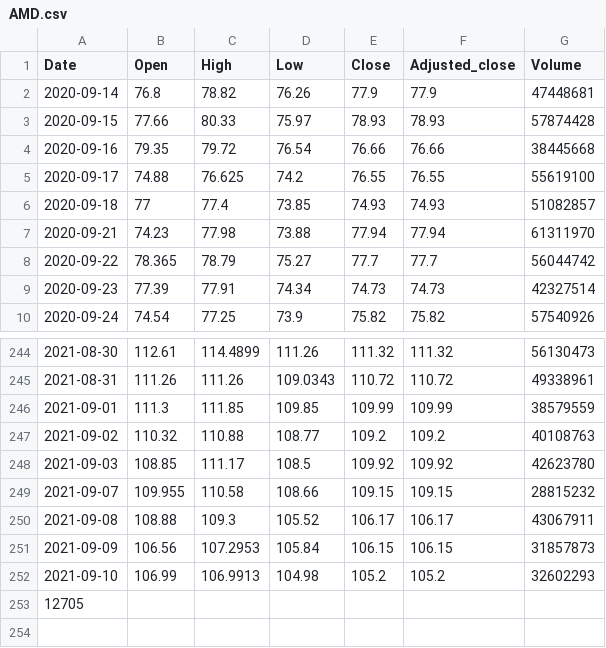
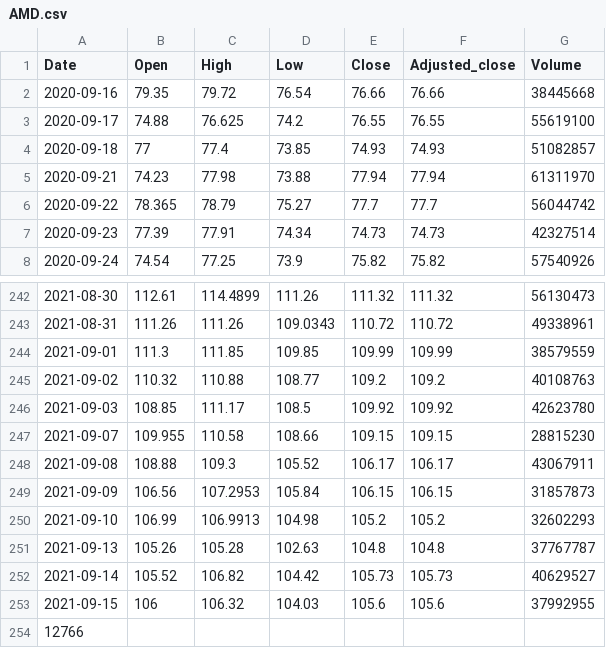
Before and after one commit to turican0/NeuralFin, a CSV file: AMD.csv, drawn as a sheet; only a part is shown, gaps mark what is left out.

```diff
--- a/AMD.csv
+++ b/AMD.csv
@@ -1,4 +1,2 @@
 Date,Open,High,Low,Close,Adjusted_close,Volume
-2020-09-14,76.8,78.82,76.26,77.9,77.9,47448681
-2020-09-15,77.66,80.33,75.97,78.93,78.93,57874428
 2020-09-16,79.35,79.72,76.54,76.66,76.66,38445668
@@ -248,3 +246,3 @@ Date,Open,High,Low,Close,Adjusted_close,Volume
 2021-09-03,108.85,111.17,108.5,109.92,109.92,42623780
-2021-09-07,109.955,110.58,108.66,109.15,109.15,28815232
+2021-09-07,109.955,110.58,108.66,109.15,109.15,28815230
 2021-09-08,108.88,109.3,105.52,106.17,106.17,43067911
@@ -252,2 +250,5 @@ Date,Open,High,Low,Close,Adjusted_close,Volume
 2021-09-10,106.99,106.9913,104.98,105.2,105.2,32602293
-12705
+2021-09-13,105.26,105.28,102.63,104.8,104.8,37767787
+2021-09-14,105.52,106.82,104.42,105.73,105.73,40629527
+2021-09-15,106,106.32,104.03,105.6,105.6,37992955
+12766
```
Also changed, not shown: AMZN.csv, BABA.csv, 31 other files.
